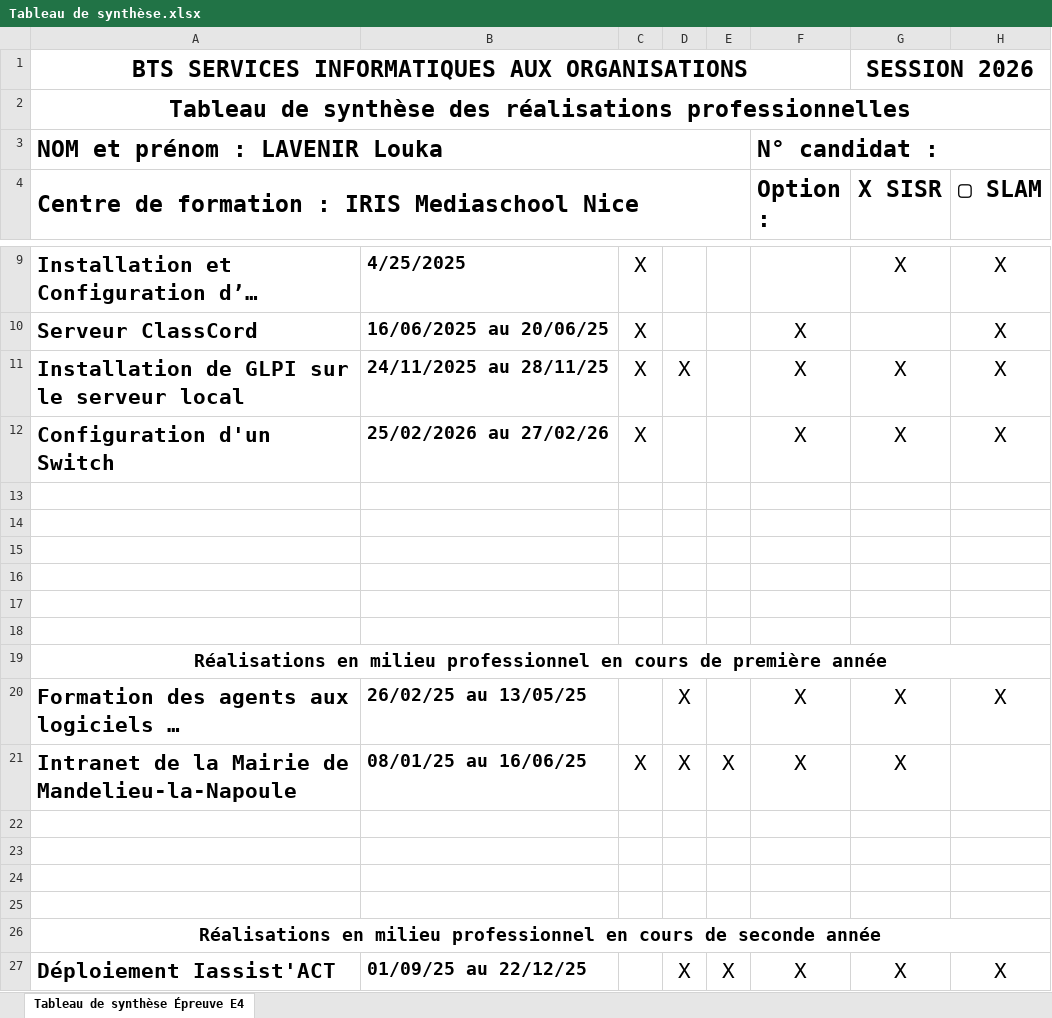
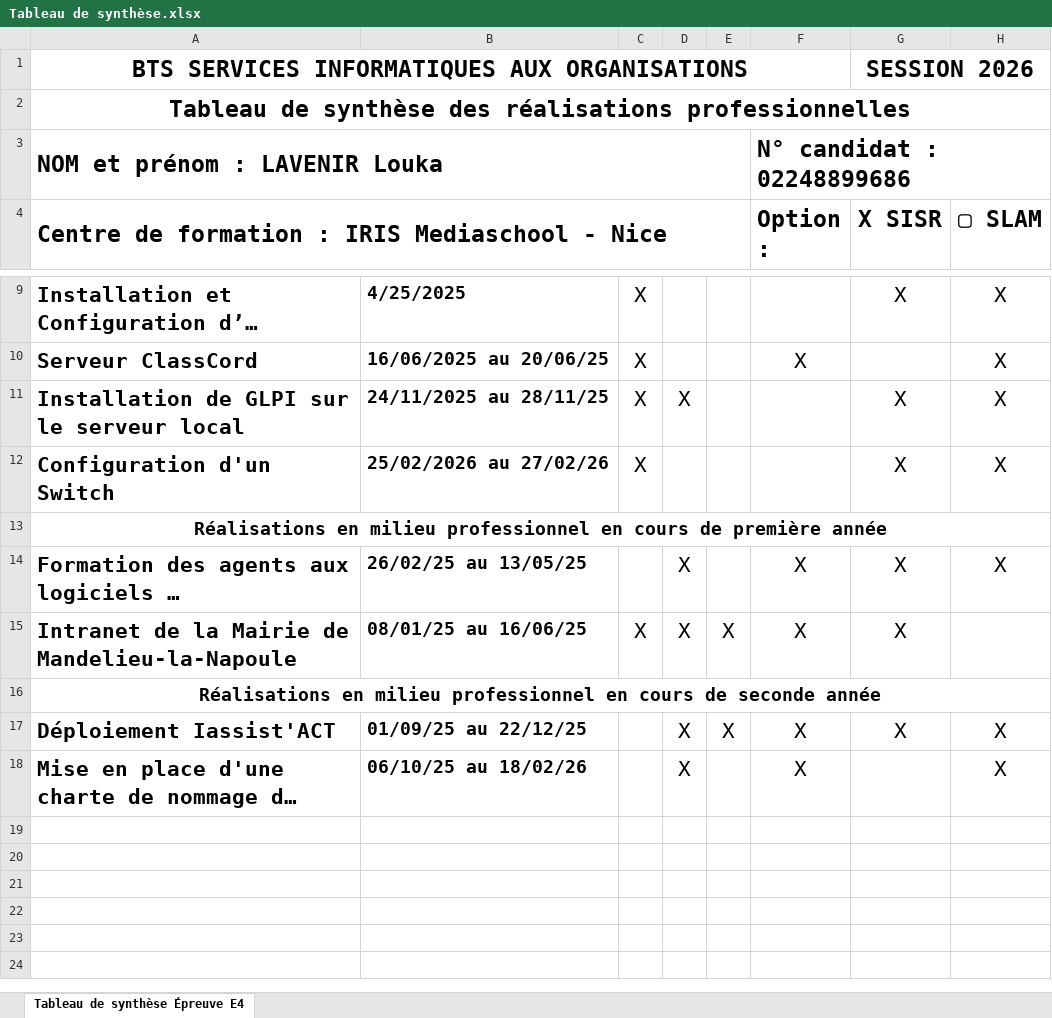
Before and after one commit to zedkabc/Portfolio, an Excel workbook: Tableau de synthèse.xlsx, sheet Tableau de synthèse Épreuve E4, drawn as a sheet; only a part is shown, gaps mark what is left out; the shorter side is filled out with more unchanged rows; long unchanged cells end in …; values as stored, in another font and other column widths than the file's, no borders; the diff names each change by its address in the sheet, - before the commit and + after, or states it on an @@ line.

Commit message:
modifs tableau de synthèse

```diff
--- a/Tableau de synthèse.xlsx (sheet Tableau de synthèse Épreuve E4)
+++ b/Tableau de synthèse.xlsx (sheet Tableau de synthèse Épreuve E4)
-F3 (Option :): N° candidat :
+F3 (Option :): N° candidat : 02248899686
-A4: Centre de formation : IRIS Mediaschool Nice
+A4: Centre de formation : IRIS Mediaschool - Nice
-F11:F12 (Option :): X
+F11:F12 (Option :): (empty)
-row 13: (empty)
-row 14: (empty)
-row 15: (empty)
-row 16: (empty)
-row 17: (empty)
-row 18: (empty)
-row 22: (empty)
-row 23: (empty)
-row 24: (empty)
-row 25: (empty)
```
Also changed, not shown: 2 other files.
